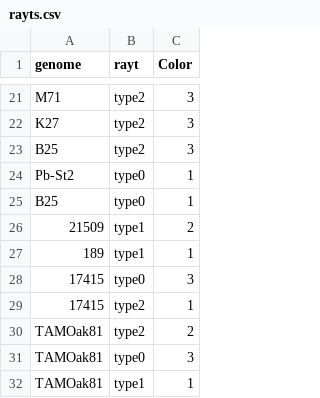
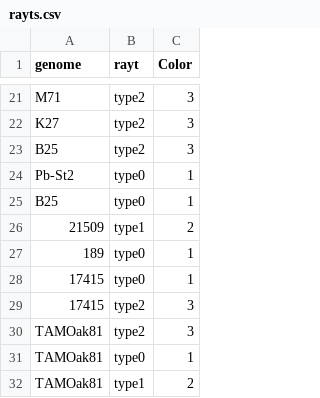
Before and after one commit to blackthorne18/reporth_methods, a CSV file: input/rayts.csv, drawn as a sheet; only a part is shown, gaps mark what is left out.

```diff
--- a/input/rayts.csv
+++ b/input/rayts.csv
@@ -26,7 +26,7 @@ B25,type0,1
 21509,type1,2
-189,type1,1
-17415,type0,3
-17415,type2,1
-TAMOak81,type2,2
-TAMOak81,type0,3
-TAMOak81,type1,1
+189,type0,1
+17415,type0,1
+17415,type2,3
+TAMOak81,type2,3
+TAMOak81,type0,1
+TAMOak81,type1,2
```
Also changed, not shown: 1 other file.
